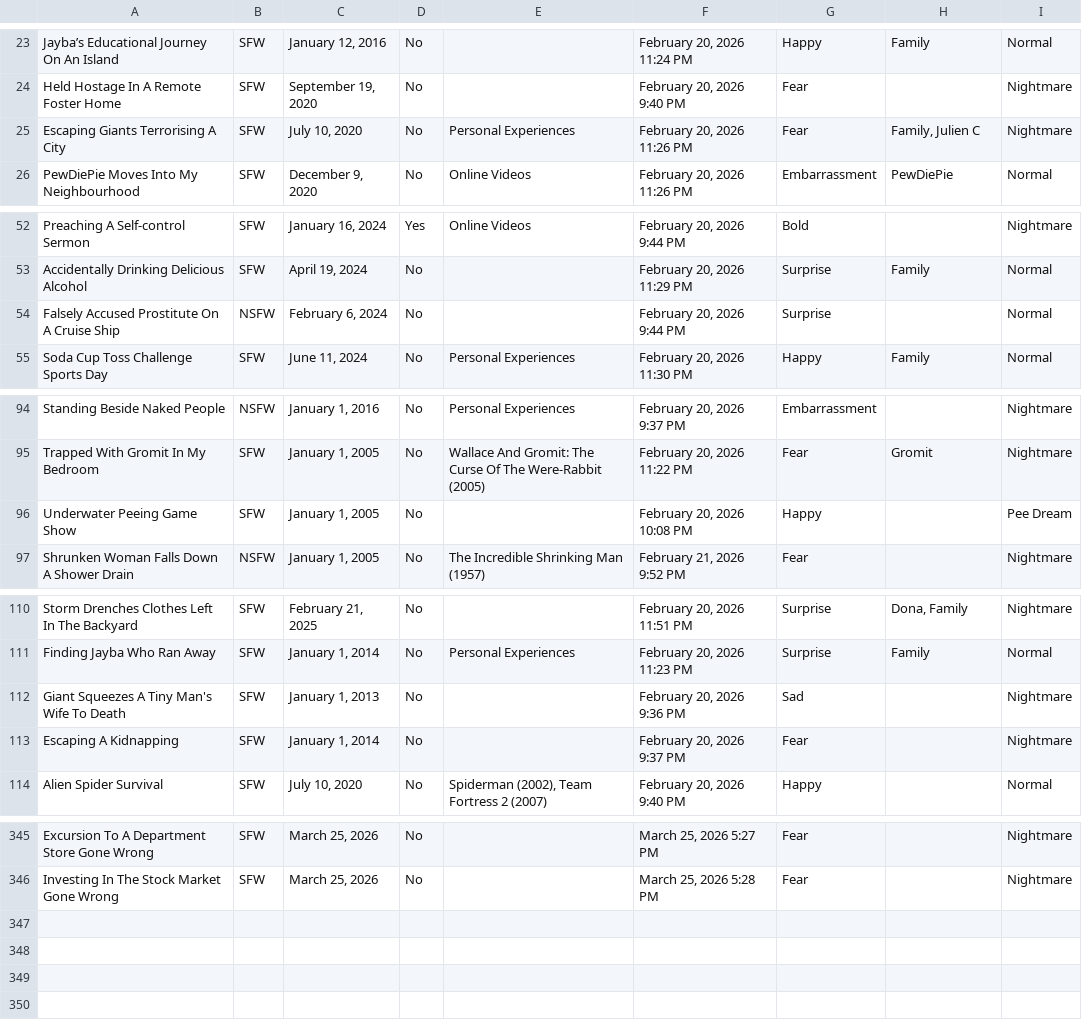
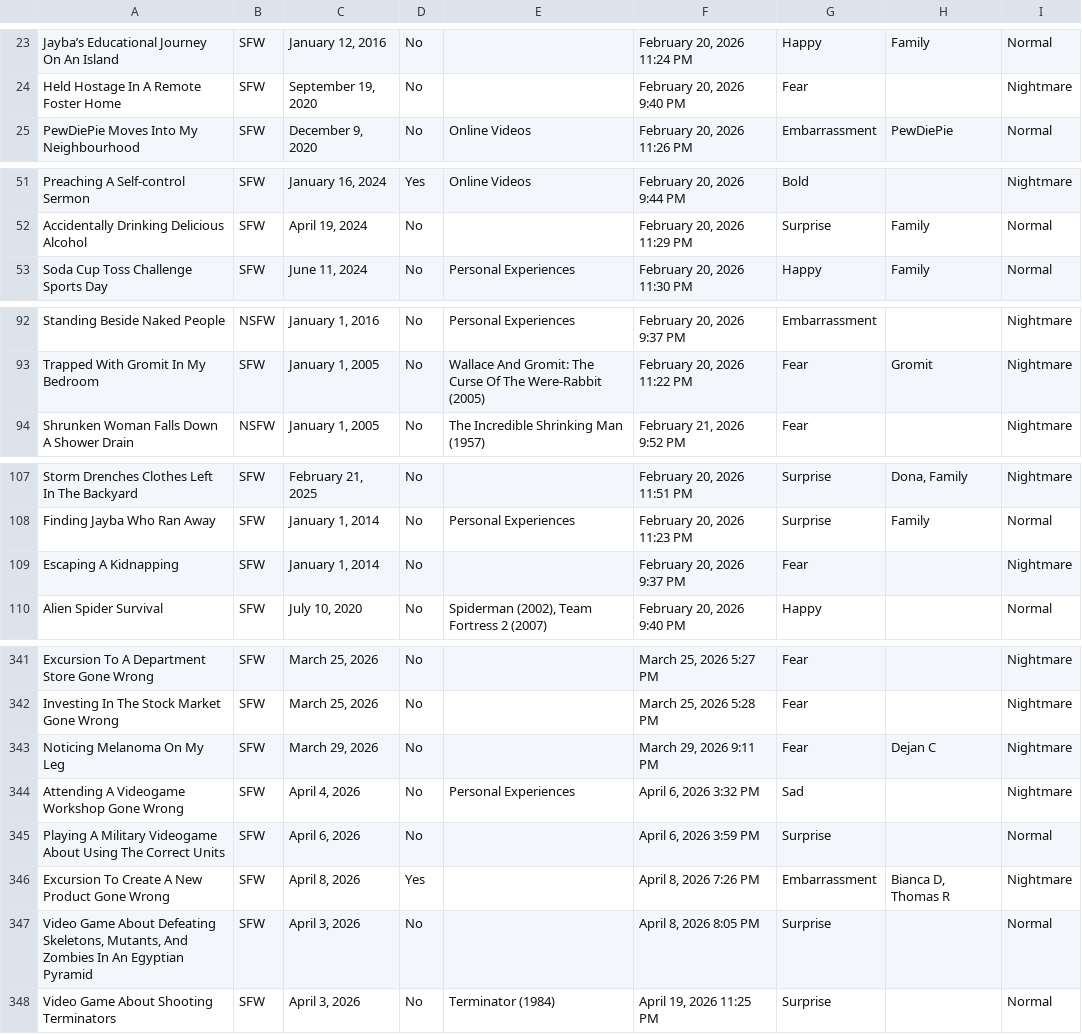
Before and after one commit to S-JZR/Dream-Journal, a CSV file: Dream Journal (Public) 1882dd2298ec800283bcf7bde23e3ce4_all.csv, drawn as a sheet; only a part is shown, gaps mark what is left out; removed rows and columns are numbered as before the commit, all else as after; the diff covers the shown part only; the diff names each change by its address in the sheet, - before the commit and + after, or states it on an @@ line.

Commit message:
Draft Dream Step
- Added new dreams
- Shortened notice "Needs initial editing" to "Needs editing"

```diff
--- a/Dream Journal (Public) 1882dd2298ec800283bcf7bde23e3ce4_all.csv
+++ b/Dream Journal (Public) 1882dd2298ec800283bcf7bde23e3ce4_all.csv
-row 25: Escaping Giants Terrorising A City | SFW | July 10, 2020 | No | Personal Experiences | February 20, 2026 11:26 PM | Fear | Family, Julien C | Nightmare
-row 54: Falsely Accused Prostitute On A Cruise Ship | NSFW | February 6, 2024 | No |  | February 20, 2026 9:44 PM | Surprise |  | Normal
-row 96: Underwater Peeing Game Show | SFW | January 1, 2005 | No |  | February 20, 2026 10:08 PM | Happy |  | Pee Dream
-row 112: Giant Squeezes A Tiny Man's Wife To Death | SFW | January 1, 2013 | No |  | February 20, 2026 9:36 PM | Sad |  | Nightmare
+row 343: Noticing Melanoma On My Leg | SFW | March 29, 2026 | No |  | March 29, 2026 9:11 PM | Fear | Dejan C | Nightmare
+row 344: Attending A Videogame Workshop Gone Wrong | SFW | April 4, 2026 | No | Personal Experiences | April 6, 2026 3:32 PM | Sad |  | Nightmare
+row 345: Playing A Military Videogame About Using The Correct Units | SFW | April 6, 2026 | No |  | April 6, 2026 3:59 PM | Surprise |  | Normal
+row 346: Excursion To Create A New Product Gone Wrong | SFW | April 8, 2026 | Yes |  | April 8, 2026 7:26 PM | Embarrassment | Bianca D, Thomas R | Nightmare
+row 347: Video Game About Defeating Skeletons, Mutants, And Zombies In An Egyptian Pyramid | SFW | April 3, 2026 | No |  | April 8, 2026 8:05 PM | Surprise |  | Normal
+row 348: Video Game About Shooting Terminators | SFW | April 3, 2026 | No | Terminator (1984) | April 19, 2026 11:25 PM | Surprise |  | Normal
```
Also changed, not shown: 1 edited cell elsewhere in this file, Dream Journal (Public) 1882dd2298ec800283bcf7bde23e3ce4.csv, 22 other files.
